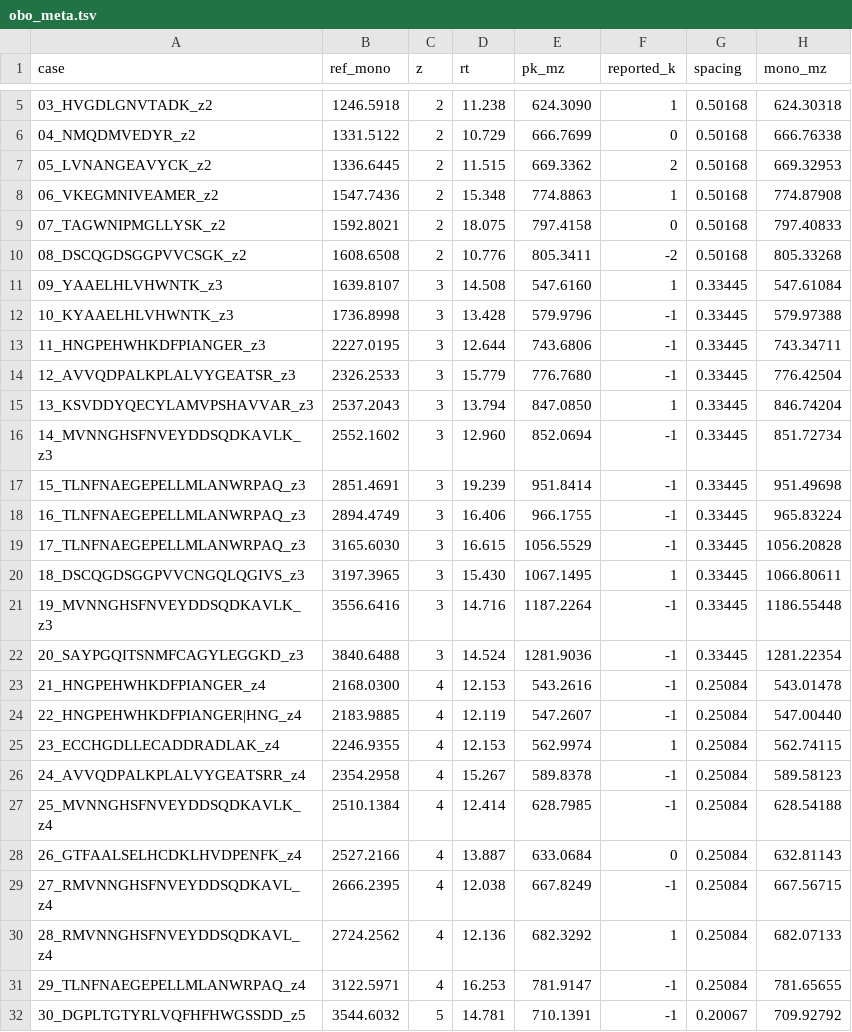
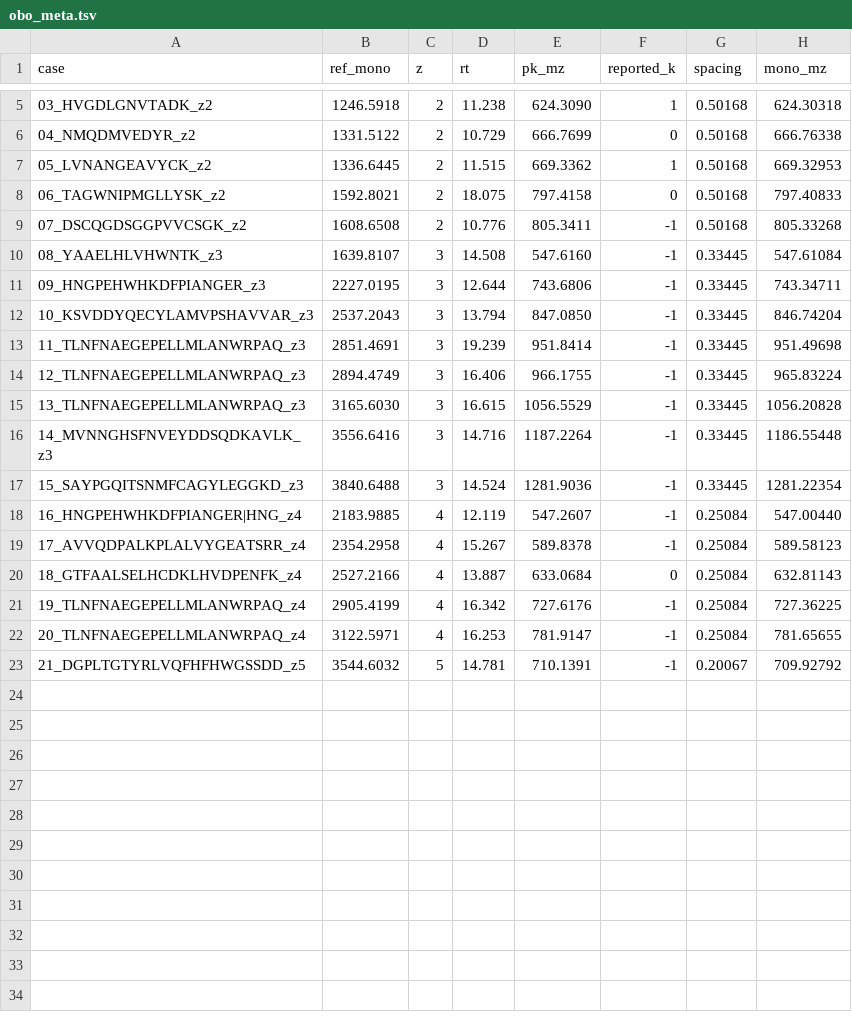
Before and after one commit to Alexander-Sol/flashlfq-rust, a TSV file: analysis/misses/obo_meta.tsv, drawn as a sheet; only a part is shown, gaps mark what is left out.

```diff
--- a/analysis/misses/obo_meta.tsv
+++ b/analysis/misses/obo_meta.tsv
@@ -6,27 +6,18 @@ case	ref_mono	z	rt	pk_mz	reported_k	spacing	mono_mz
 04_NMQDMVEDYR_z2	1331.5122	2	10.729	666.7699	0	0.50168	666.76338
-05_LVNANGEAVYCK_z2	1336.6445	2	11.515	669.3362	2	0.50168	669.32953
-06_VKEGMNIVEAMER_z2	1547.7436	2	15.348	774.8863	1	0.50168	774.87908
-07_TAGWNIPMGLLYSK_z2	1592.8021	2	18.075	797.4158	0	0.50168	797.40833
-08_DSCQGDSGGPVVCSGK_z2	1608.6508	2	10.776	805.3411	-2	0.50168	805.33268
-09_YAAELHLVHWNTK_z3	1639.8107	3	14.508	547.6160	1	0.33445	547.61084
-10_KYAAELHLVHWNTK_z3	1736.8998	3	13.428	579.9796	-1	0.33445	579.97388
-11_HNGPEHWHKDFPIANGER_z3	2227.0195	3	12.644	743.6806	-1	0.33445	743.34711
-12_AVVQDPALKPLALVYGEATSR_z3	2326.2533	3	15.779	776.7680	-1	0.33445	776.42504
-13_KSVDDYQECYLAMVPSHAVVAR_z3	2537.2043	3	13.794	847.0850	1	0.33445	846.74204
-14_MVNNGHSFNVEYDDSQDKAVLK_z3	2552.1602	3	12.960	852.0694	-1	0.33445	851.72734
-15_TLNFNAEGEPELLMLANWRPAQ_z3	2851.4691	3	19.239	951.8414	-1	0.33445	951.49698
-16_TLNFNAEGEPELLMLANWRPAQ_z3	2894.4749	3	16.406	966.1755	-1	0.33445	965.83224
-17_TLNFNAEGEPELLMLANWRPAQ_z3	3165.6030	3	16.615	1056.5529	-1	0.33445	1056.20828
-18_DSCQGDSGGPVVCNGQLQGIVS_z3	3197.3965	3	15.430	1067.1495	1	0.33445	1066.80611
-19_MVNNGHSFNVEYDDSQDKAVLK_z3	3556.6416	3	14.716	1187.2264	-1	0.33445	1186.55448
-20_SAYPGQITSNMFCAGYLEGGKD_z3	3840.6488	3	14.524	1281.9036	-1	0.33445	1281.22354
-21_HNGPEHWHKDFPIANGER_z4	2168.0300	4	12.153	543.2616	-1	0.25084	543.01478
-22_HNGPEHWHKDFPIANGER|HNG_z4	2183.9885	4	12.119	547.2607	-1	0.25084	547.00440
-23_ECCHGDLLECADDRADLAK_z4	2246.9355	4	12.153	562.9974	1	0.25084	562.74115
-24_AVVQDPALKPLALVYGEATSRR_z4	2354.2958	4	15.267	589.8378	-1	0.25084	589.58123
-25_MVNNGHSFNVEYDDSQDKAVLK_z4	2510.1384	4	12.414	628.7985	-1	0.25084	628.54188
-26_GTFAALSELHCDKLHVDPENFK_z4	2527.2166	4	13.887	633.0684	0	0.25084	632.81143
-27_RMVNNGHSFNVEYDDSQDKAVL_z4	2666.2395	4	12.038	667.8249	-1	0.25084	667.56715
-28_RMVNNGHSFNVEYDDSQDKAVL_z4	2724.2562	4	12.136	682.3292	1	0.25084	682.07133
-29_TLNFNAEGEPELLMLANWRPAQ_z4	3122.5971	4	16.253	781.9147	-1	0.25084	781.65655
-30_DGPLTGTYRLVQFHFHWGSSDD_z5	3544.6032	5	14.781	710.1391	-1	0.20067	709.92792
+05_LVNANGEAVYCK_z2	1336.6445	2	11.515	669.3362	1	0.50168	669.32953
+06_TAGWNIPMGLLYSK_z2	1592.8021	2	18.075	797.4158	0	0.50168	797.40833
+07_DSCQGDSGGPVVCSGK_z2	1608.6508	2	10.776	805.3411	-1	0.50168	805.33268
+08_YAAELHLVHWNTK_z3	1639.8107	3	14.508	547.6160	-1	0.33445	547.61084
+09_HNGPEHWHKDFPIANGER_z3	2227.0195	3	12.644	743.6806	-1	0.33445	743.34711
+10_KSVDDYQECYLAMVPSHAVVAR_z3	2537.2043	3	13.794	847.0850	-1	0.33445	846.74204
+11_TLNFNAEGEPELLMLANWRPAQ_z3	2851.4691	3	19.239	951.8414	-1	0.33445	951.49698
+12_TLNFNAEGEPELLMLANWRPAQ_z3	2894.4749	3	16.406	966.1755	-1	0.33445	965.83224
+13_TLNFNAEGEPELLMLANWRPAQ_z3	3165.6030	3	16.615	1056.5529	-1	0.33445	1056.20828
+14_MVNNGHSFNVEYDDSQDKAVLK_z3	3556.6416	3	14.716	1187.2264	-1	0.33445	1186.55448
+15_SAYPGQITSNMFCAGYLEGGKD_z3	3840.6488	3	14.524	1281.9036	-1	0.33445	1281.22354
+16_HNGPEHWHKDFPIANGER|HNG_z4	2183.9885	4	12.119	547.2607	-1	0.25084	547.00440
+17_AVVQDPALKPLALVYGEATSRR_z4	2354.2958	4	15.267	589.8378	-1	0.25084	589.58123
+18_GTFAALSELHCDKLHVDPENFK_z4	2527.2166	4	13.887	633.0684	0	0.25084	632.81143
+19_TLNFNAEGEPELLMLANWRPAQ_z4	2905.4199	4	16.342	727.6176	-1	0.25084	727.36225
+20_TLNFNAEGEPELLMLANWRPAQ_z4	3122.5971	4	16.253	781.9147	-1	0.25084	781.65655
+21_DGPLTGTYRLVQFHFHWGSSDD_z5	3544.6032	5	14.781	710.1391	-1	0.20067	709.92792
```
Also changed, not shown: analysis/misses/miss_targets.tsv, 3 other files.
